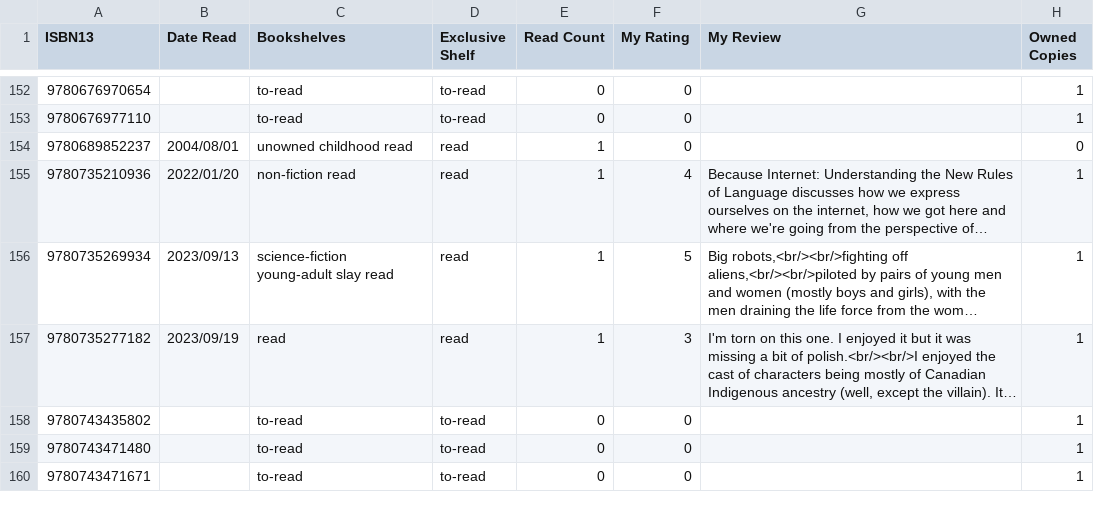
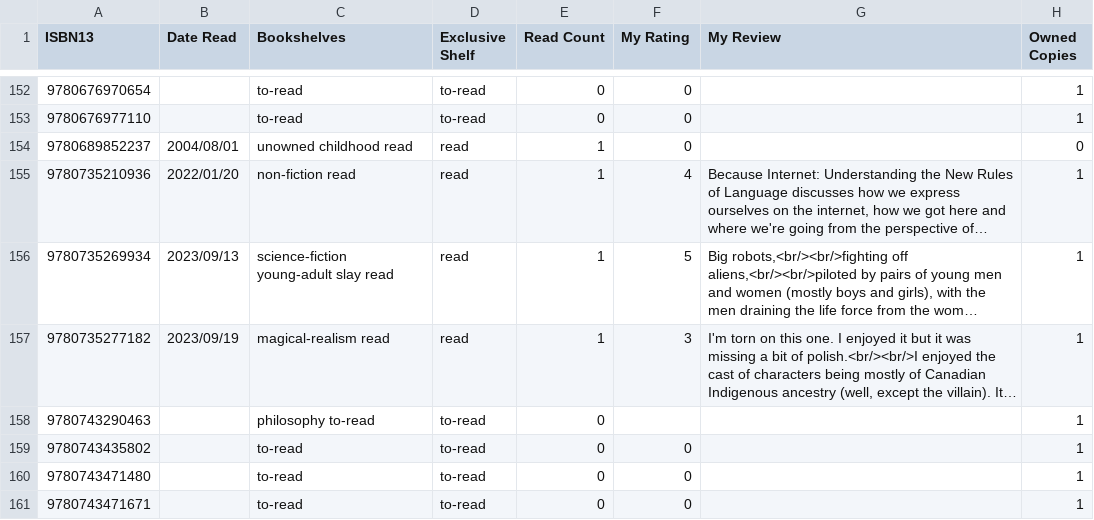
Before and after one commit to strategineer/personal-website, a CSV file: csv/source_of_truth.csv, drawn as a sheet; only a part is shown, gaps mark what is left out; long unchanged cells end in …; the diff covers the shown part only; the diff names each change by its address in the sheet, - before the commit and + after, or states it on an @@ line.

```diff
--- a/csv/source_of_truth.csv
+++ b/csv/source_of_truth.csv
-C157 (Bookshelves): read
+C157 (Bookshelves): magical-realism read
+row 158: 9780743290463 |  | philosophy to-read | to-read | 0 |  |  | 1
```
Also changed, not shown: 5 added rows and 28 edited cells elsewhere in this file, csv/delta.csv.
